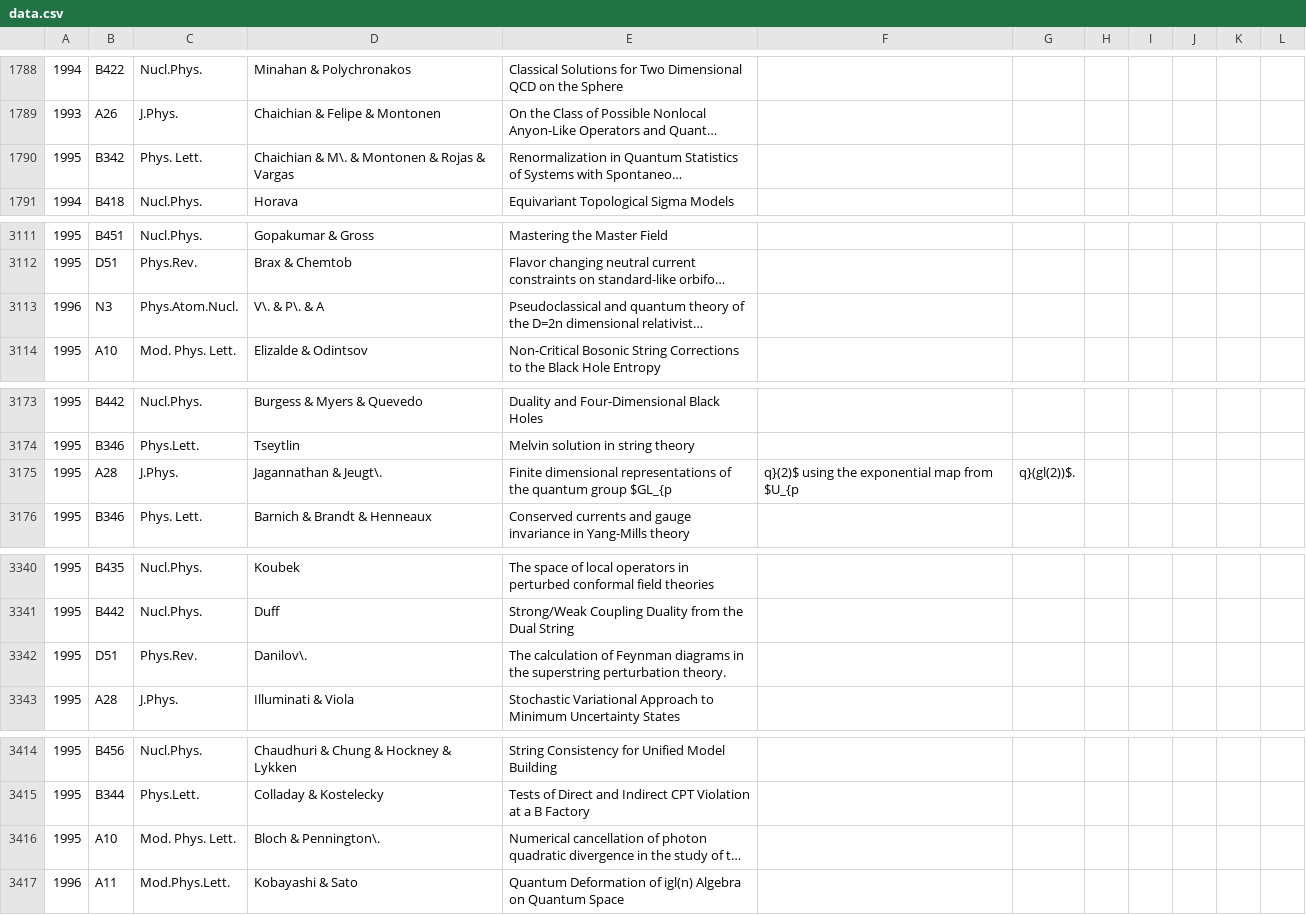
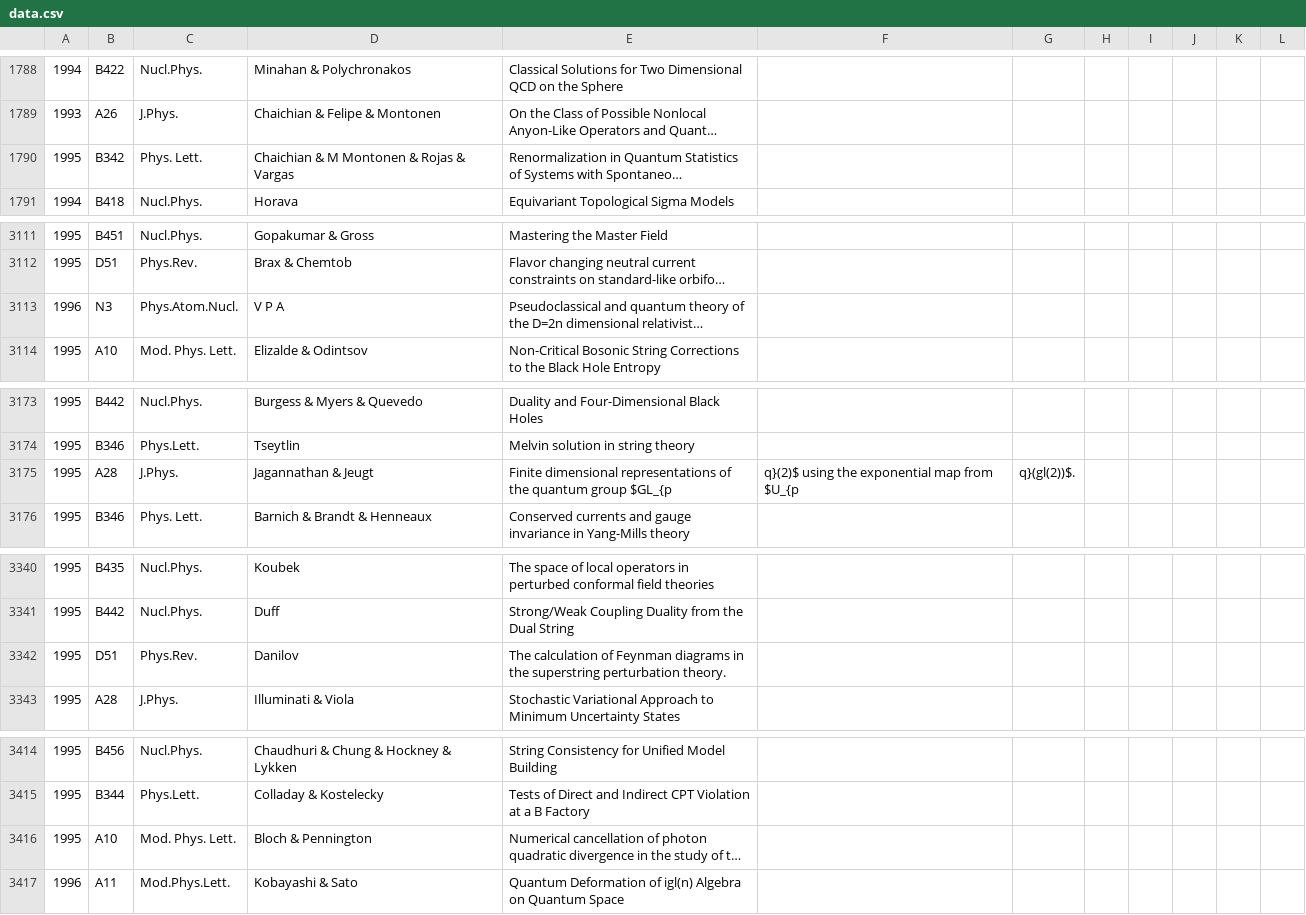
Before and after one commit to lucasputer/CienciaDeDatos, a CSV file: tp4/data.csv, drawn as a sheet; only a part is shown, gaps mark what is left out; long unchanged cells end in …; the diff covers the shown part only; the diff names each change by its address in the sheet, - before the commit and + after, or states it on an @@ line.

```diff
--- a/tp4/data.csv
+++ b/tp4/data.csv
-D1790: Chaichian & M\. & Montonen & Rojas & Vargas
+D1790: Chaichian & M Montonen & Rojas & Vargas
-D3113: V\. & P\. & A
+D3113: V P A
-D3175: Jagannathan & Jeugt\.
+D3175: Jagannathan & Jeugt
-D3342: Danilov\.
+D3342: Danilov
-D3416: Bloch & Pennington\.
+D3416: Bloch & Pennington
```
Also changed, not shown: 2 removed rows and 21 edited cells elsewhere in this file, 1 other file.
